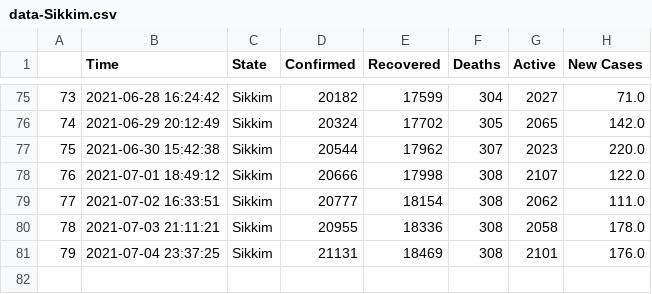
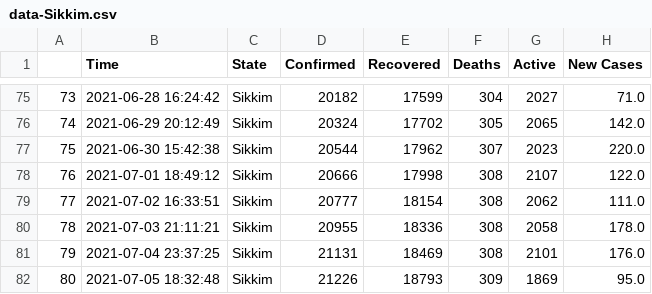
Before and after one commit to dakkshesh07/covid19_data-india-DERP, a CSV file: Sikkim/data-Sikkim.csv, drawn as a sheet; only a part is shown, gaps mark what is left out; the diff names each change by its address in the sheet, - before the commit and + after, or states it on an @@ line.

Commit message:
Sikkim: upload updated datasets, fetched on 2021-07-05 18:32:48

```diff
--- a/Sikkim/data-Sikkim.csv
+++ b/Sikkim/data-Sikkim.csv
+row 82: 80 | 2021-07-05 18:32:48 | Sikkim | 21226 | 18793 | 309 | 1869 | 95.0
```
